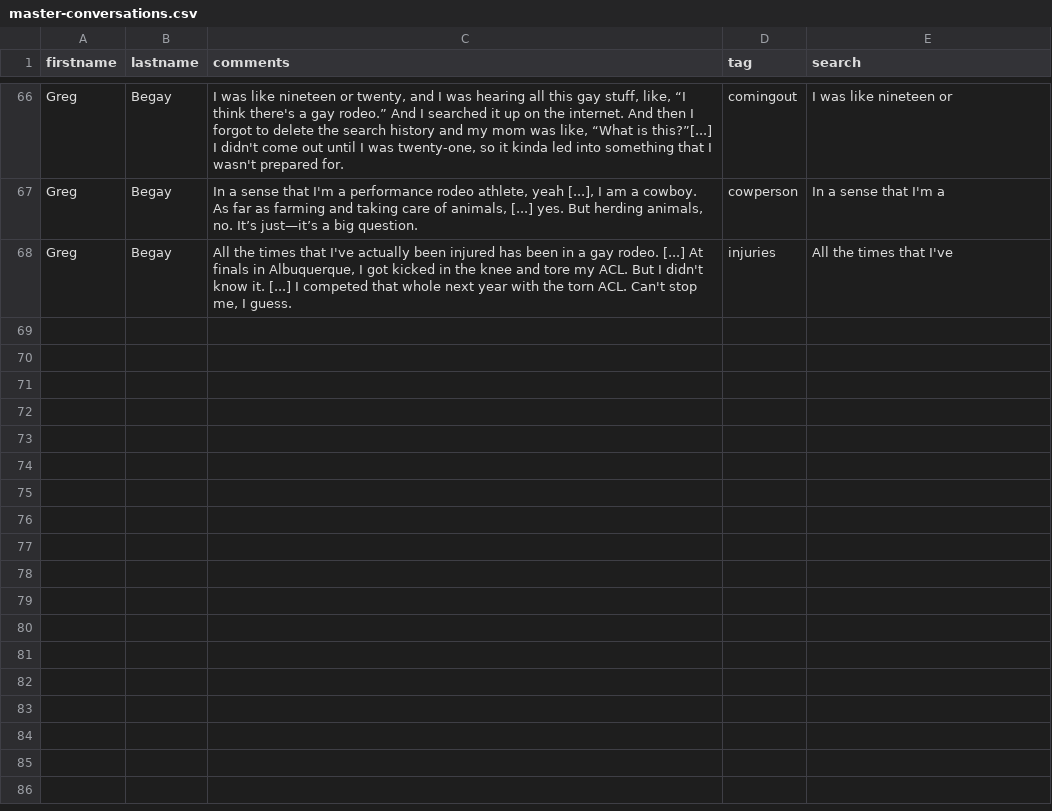
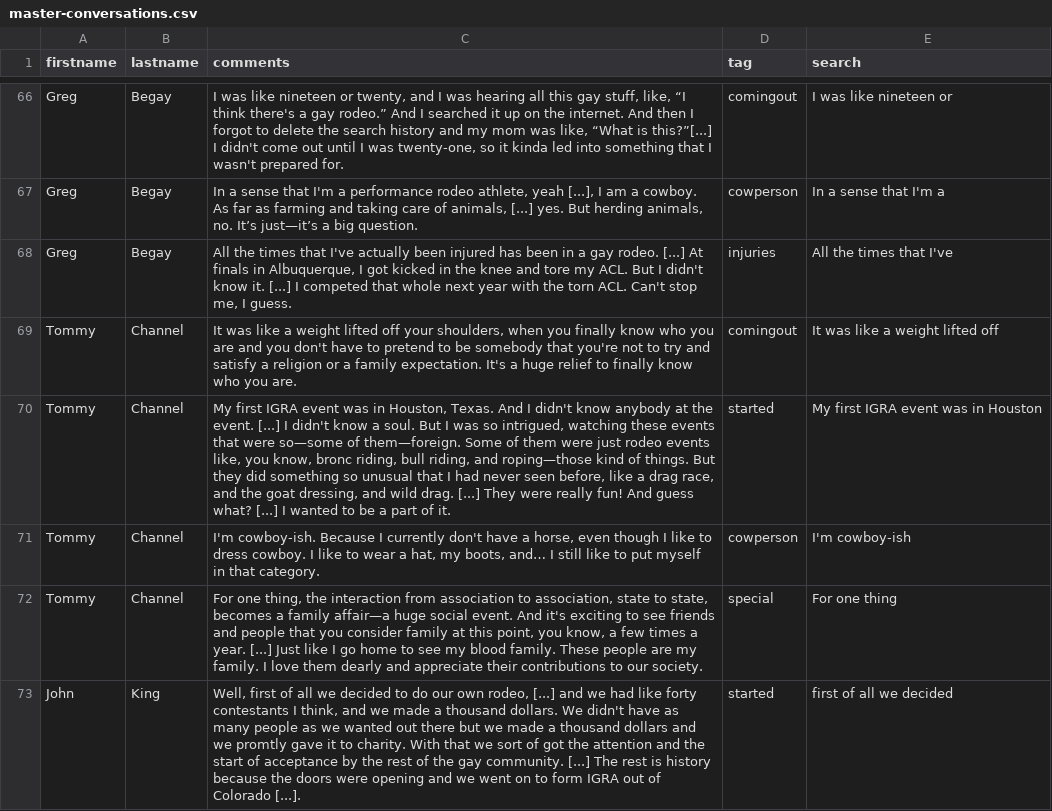
Before and after one commit to thecdil/gayrodeo_dev, a CSV file: _data/master-conversations.csv, drawn as a sheet; only a part is shown, gaps mark what is left out; the diff names each change by its address in the sheet, - before the commit and + after, or states it on an @@ line.

Commit message:
new conversations

```diff
--- a/_data/master-conversations.csv
+++ b/_data/master-conversations.csv
+row 69: Tommy | Channel | It was like a weight lifted off your shoulders, when you finally know who you are and you don't have to pretend to be somebody that you're not to try and satisfy a religion or a family expectation. It's a huge relief to finally know who you are. | comingout | It was like a weight lifted off
+row 70: Tommy | Channel | My first IGRA event was in Houston, Texas. And I didn't know anybody at the event. [...] I didn't know a soul. But I was so intrigued, watching these events that were so—some of them—foreign. Some of them were just rodeo events like, you know, bronc riding, bull riding, and roping—those kind of things. But they did something so unusual that I had never seen before, like a drag race, and the goat dressing, and wild drag. [...] They were really fun! And guess what? [...] I wanted to be a part of it. | started | My first IGRA event was in Houston
+row 71: Tommy | Channel | I'm cowboy-ish. Because I currently don't have a horse, even though I like to dress cowboy. I like to wear a hat, my boots, and… I still like to put myself in that category. | cowperson | I'm cowboy-ish
+row 72: Tommy | Channel | For one thing, the interaction from association to association, state to state, becomes a family affair—a huge social event. And it's exciting to see friends and people that you consider family at this point, you know, a few times a year. [...] Just like I go home to see my blood family. These people are my family. I love them dearly and appreciate their contributions to our society. | special | For one thing
+row 73: John | King | Well, first of all we decided to do our own rodeo, [...] and we had like forty contestants I think, and we made a thousand dollars. We didn't have as many people as we wanted out there but we made a thousand dollars and we promtly gave it to charity. With that we sort of got the attention and the start of acceptance by the rest of the gay community. [...] The rest is history because the doors were opening and we went on to form IGRA out of Colorado [...]. | started | first of all we decided
```
